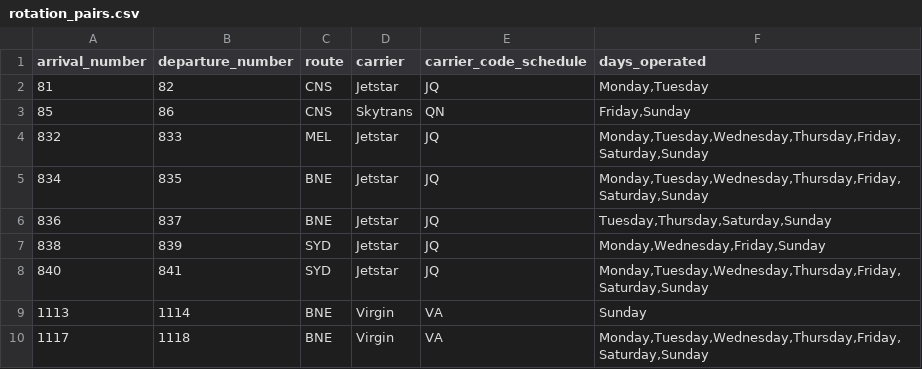
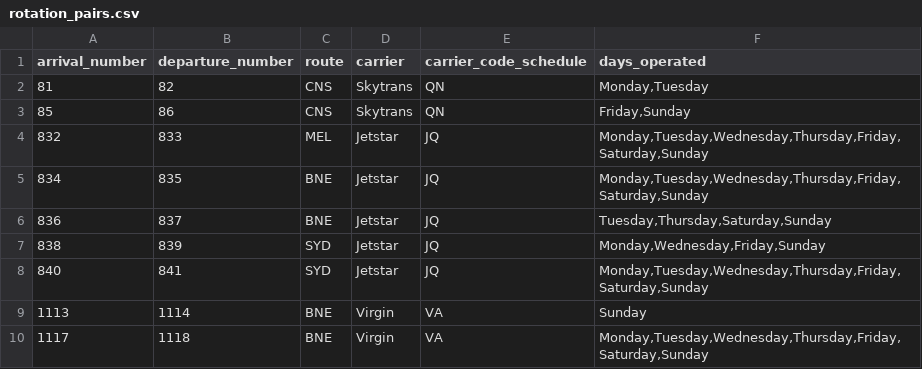
Before and after one commit to wesley-jellett/ppp-flight-schedule, a CSV file: scraper/rotation_pairs.csv, drawn as a sheet.

Commit message:
Update rotation_pairs.csv

```diff
--- a/scraper/rotation_pairs.csv
+++ b/scraper/rotation_pairs.csv
@@ -1,3 +1,3 @@
 arrival_number,departure_number,route,carrier,carrier_code_schedule,days_operated
-81,82,CNS,Jetstar,JQ,"Monday,Tuesday"
+81,82,CNS,Skytrans,QN,"Monday,Tuesday"
 85,86,CNS,Skytrans,QN,"Friday,Sunday"
```
